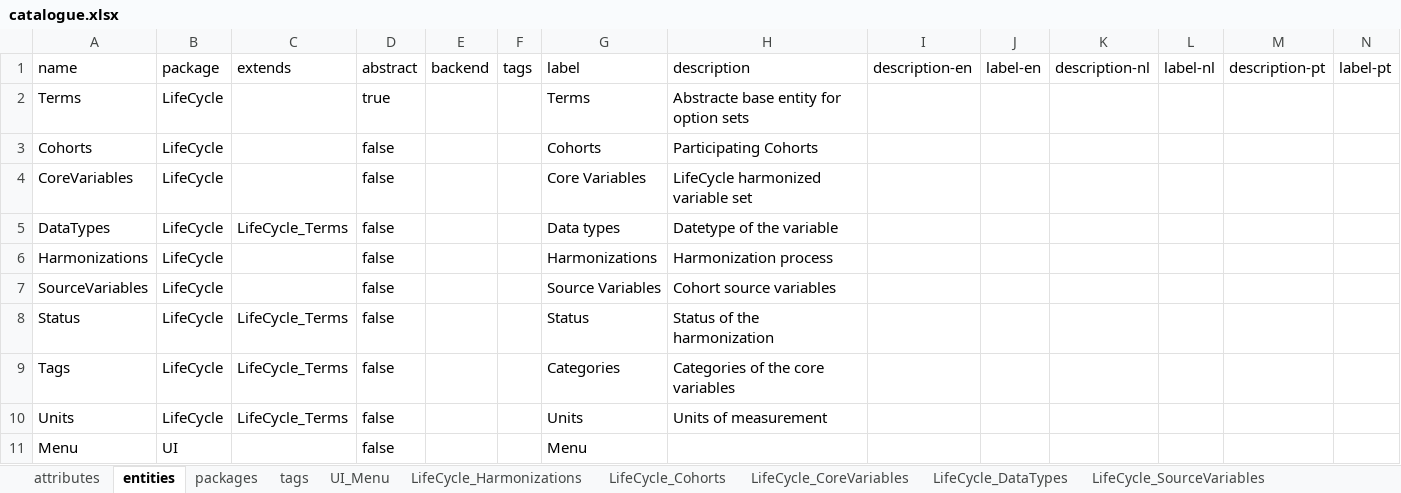
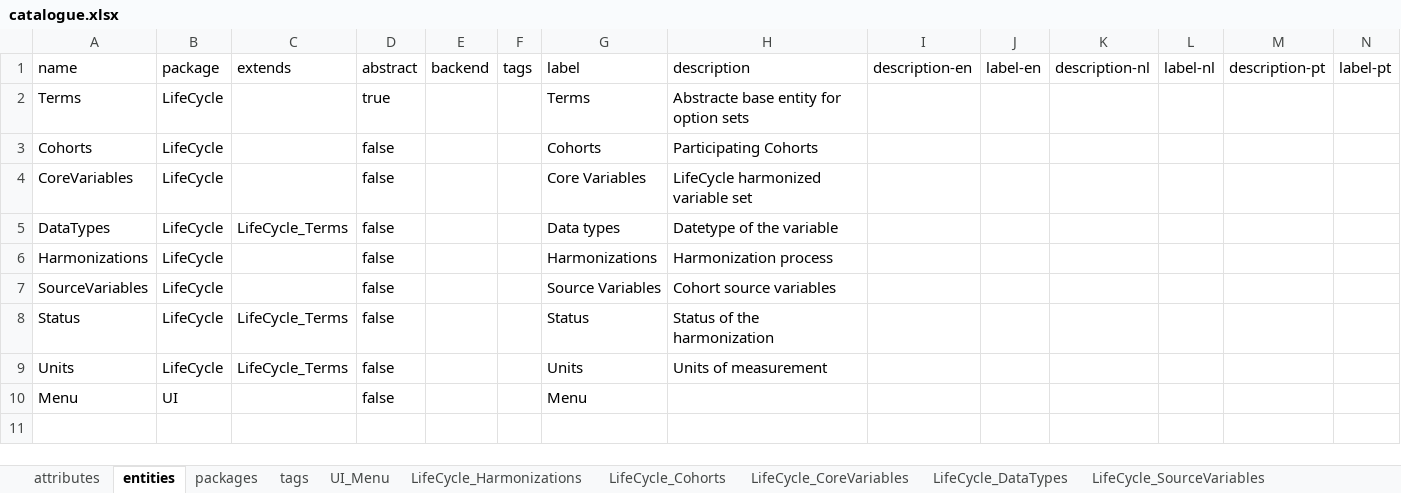
Before and after one commit to djvanenckevort/LifeCycle, an Excel workbook: model/catalogue.xlsx, sheet entities, drawn as a sheet; only a part is shown; values as stored, in another font and other column widths than the file's, no borders; rows hold the shown columns only; the diff names each change by its address in the sheet, - before the commit and + after, or states it on an @@ line.

```diff
--- a/model/catalogue.xlsx (sheet entities)
+++ b/model/catalogue.xlsx (sheet entities)
-row 9: Tags | LifeCycle | LifeCycle_Terms | false |  |  | Categories | Categories of the core variables
```
Also changed, not shown: sheet attributes, sheet UI_Menu, sheet LifeCycle_CoreVariables, sheet LifeCycle_SourceVariables, sheet LifeCycle_Cohorts, sheet LifeCycle_Harmonizations, other sheet tabs, 1 other file.
